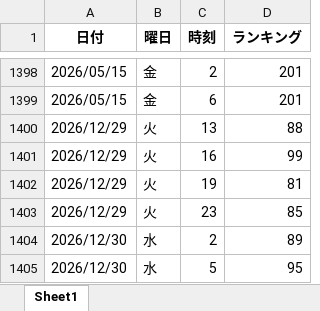
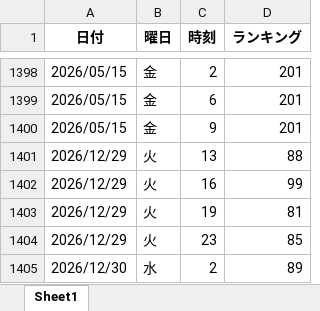
Before and after one commit to o25042124-boop/nibannkeiei-podcast-ranking-viewer, an Excel workbook: excel/sei1.xlsx, sheet Sheet1, drawn as a sheet; only a part is shown, gaps mark what is left out; the shorter side is filled out with more unchanged rows; values as stored, in another font and other column widths than the file's, no borders; the diff names each change by its address in the sheet, - before the commit and + after, or states it on an @@ line.

```diff
--- a/excel/sei1.xlsx (sheet Sheet1)
+++ b/excel/sei1.xlsx (sheet Sheet1)
+row 1400: 2026/05/15 | 金 | 9 | 201
```
Also changed, not shown: excel/apple1.xlsx, excel/apple2.xlsx, 11 other files.
